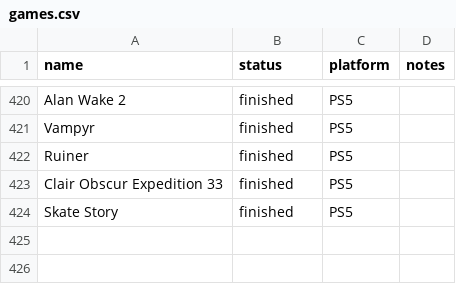
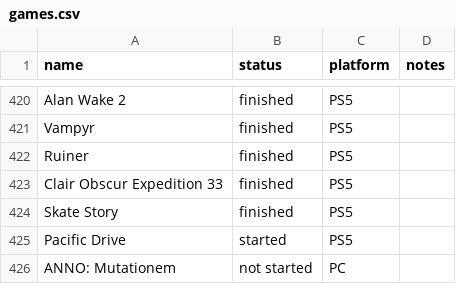
Before and after one commit to duckenclaw/game-journaling, a CSV file: lib/games.csv, drawn as a sheet; only a part is shown, gaps mark what is left out; the diff names each change by its address in the sheet, - before the commit and + after, or states it on an @@ line.

```diff
--- a/lib/games.csv
+++ b/lib/games.csv
+row 425: Pacific Drive | started | PS5
+row 426: ANNO: Mutationem | not started | PC
```
Also changed, not shown: 14 other files.
